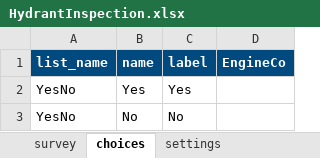
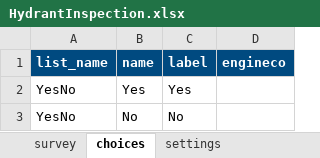
Before and after one commit to sstasio/sfpuc-hydrant-mvp, an Excel workbook: docs/kit/survey123/HydrantInspection.xlsx, sheet choices, drawn as a sheet; only a part is shown; values as stored, in another font and other column widths than the file's, no borders; the diff names each change by its address in the sheet, - before the commit and + after, or states it on an @@ line.

```diff
--- a/docs/kit/survey123/HydrantInspection.xlsx (sheet choices)
+++ b/docs/kit/survey123/HydrantInspection.xlsx (sheet choices)
-D1: EngineCo
+D1: engineco
```
Also changed, not shown: sheet survey, sheet settings, 3 other files.
